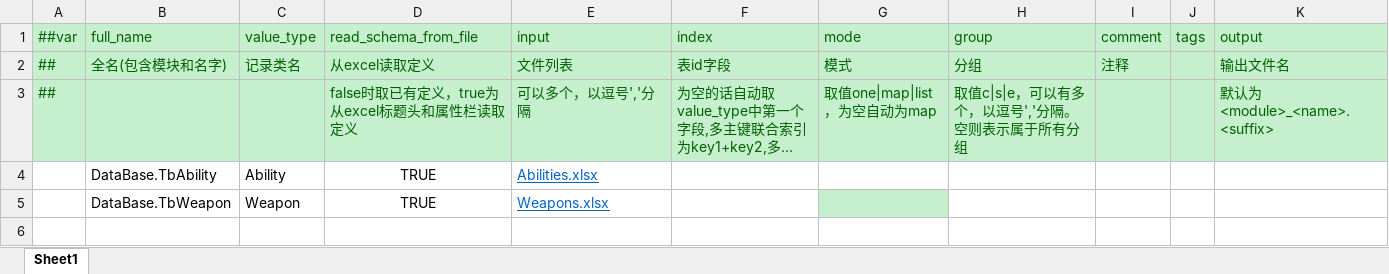
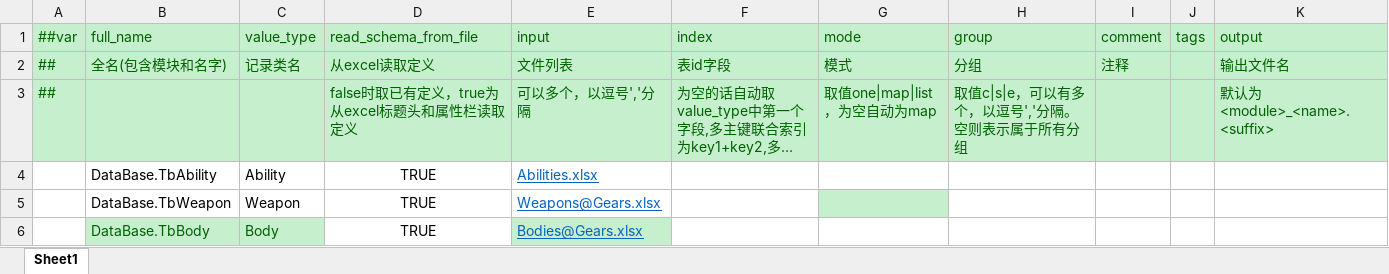
Before and after one commit to Abab-bk/NovaDrift, an Excel workbook: Tools/Luban/Datas/__tables__.xlsx, sheet Sheet1, drawn as a sheet; long unchanged cells end in …; values as stored, in another font and other column widths than the file's, no borders; the diff names each change by its address in the sheet, - before the commit and + after, or states it on an @@ line.

```diff
--- a/Tools/Luban/Datas/__tables__.xlsx (sheet Sheet1)
+++ b/Tools/Luban/Datas/__tables__.xlsx (sheet Sheet1)
-E5 (input): Weapons.xlsx
+E5 (input): Weapons@Gears.xlsx
+row 6:  | DataBase.TbBody | Body | TRUE | Bodies@Gears.xlsx
```
Also changed, not shown: 21 other files.
